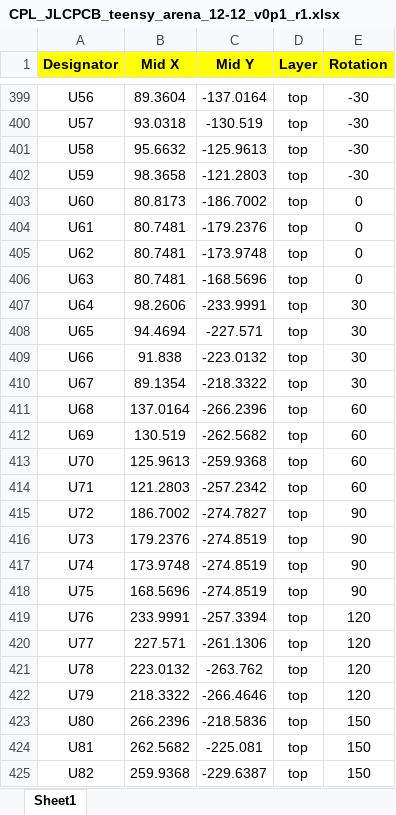
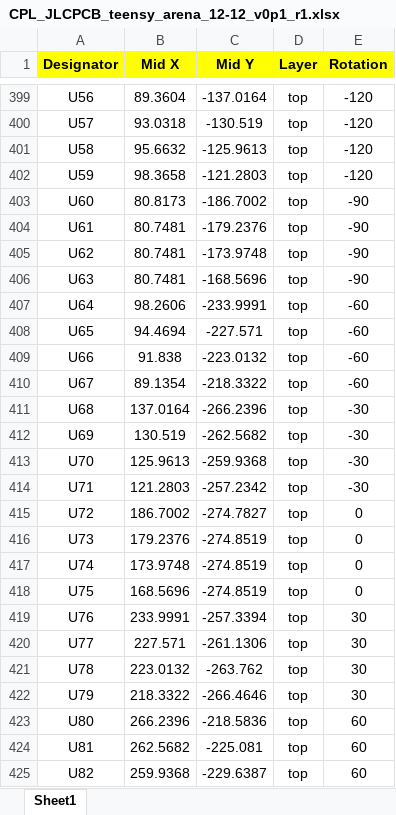
Before and after one commit to iorodeo/LED-Display_G4_Hardware_Arena, an Excel workbook: development/arena_12-12/teensy4p1/teensy_arena_12-12_v0p1/production/version_0p1_r1/bom_cpl_wo_global_parts/CPL_JLCPCB_teensy_arena_12-12_v0p1_r1.xlsx, sheet Sheet1, drawn as a sheet; only a part is shown, gaps mark what is left out; values as stored, in another font and other column widths than the file's, no borders; the diff covers the shown part only; the diff names each change by its address in the sheet, - before the commit and + after, or states it on an @@ line.

```diff
--- a/development/arena_12-12/teensy4p1/teensy_arena_12-12_v0p1/production/version_0p1_r1/bom_cpl_wo_global_parts/CPL_JLCPCB_teensy_arena_12-12_v0p1_r1.xlsx (sheet Sheet1)
+++ b/development/arena_12-12/teensy4p1/teensy_arena_12-12_v0p1/production/version_0p1_r1/bom_cpl_wo_global_parts/CPL_JLCPCB_teensy_arena_12-12_v0p1_r1.xlsx (sheet Sheet1)
-E399:E402 (Rotation): -30
+E399:E402 (Rotation): -120
-E403:E406 (Rotation): 0
+E403:E406 (Rotation): -90
-E407:E410 (Rotation): 30
+E407:E410 (Rotation): -60
-E411:E414 (Rotation): 60
+E411:E414 (Rotation): -30
-E415:E418 (Rotation): 90
+E415:E418 (Rotation): 0
-E419:E422 (Rotation): 120
+E419:E422 (Rotation): 30
-E423:E425 (Rotation): 150
+E423:E425 (Rotation): 60
```
Also changed, not shown: 56 edited cells elsewhere in this sheet, development/arena_12-12/teensy4p1/teensy_arena_12-12_v0p1/production/version_0p1_r1/CPL_JLCPCB_teensy_arena_12-12_v0p1_r1.xlsx, development/arena_12-12/teensy4p1/teensy_arena_12-12_v0p1/production/version_0p1_r1/bom_cpl_wo_global_parts/BOM_JLCPCB_teensy_arena_12-12_v0p1_r1.xlsx, 1 other file.
